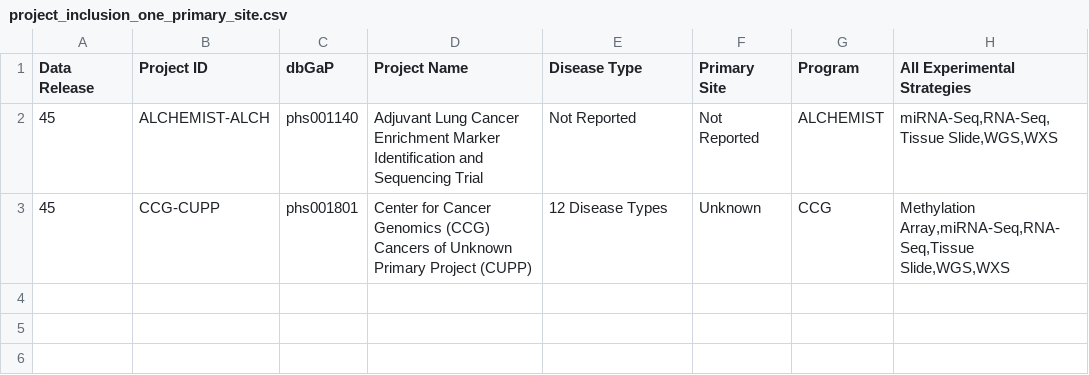
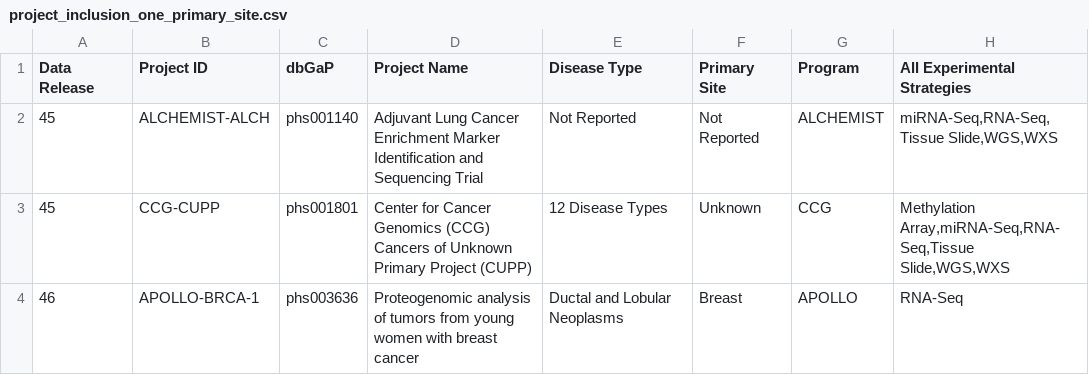
Before and after one commit to NCI-GDC/gdc-frontend-framework, a CSV file: holmes-py/resources/data_release/project_inclusion_one_primary_site.csv, drawn as a sheet; the diff names each change by its address in the sheet, - before the commit and + after, or states it on an @@ line.

```diff
--- a/holmes-py/resources/data_release/project_inclusion_one_primary_site.csv
+++ b/holmes-py/resources/data_release/project_inclusion_one_primary_site.csv
+row 4: 46 | APOLLO-BRCA-1 | phs003636 | Proteogenomic analysis of tumors from young women with breast cancer | Ductal and Lobular Neoplasms | Breast | APOLLO | RNA-Seq
```
Also changed, not shown: holmes-py/resources/data_release/annotation_inclusion.csv, holmes-py/resources/data_release/file_inclusion_controlled.csv, 16 other files.
